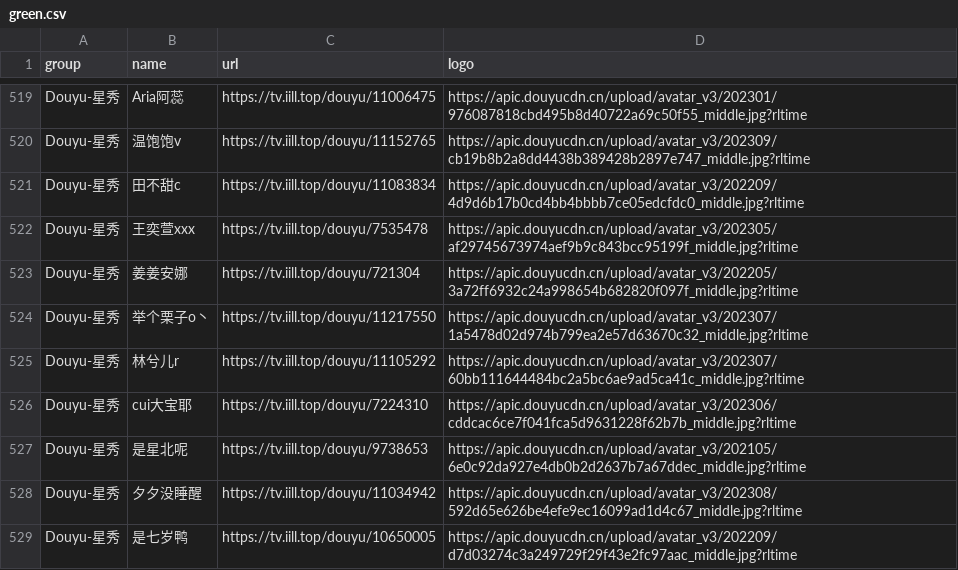
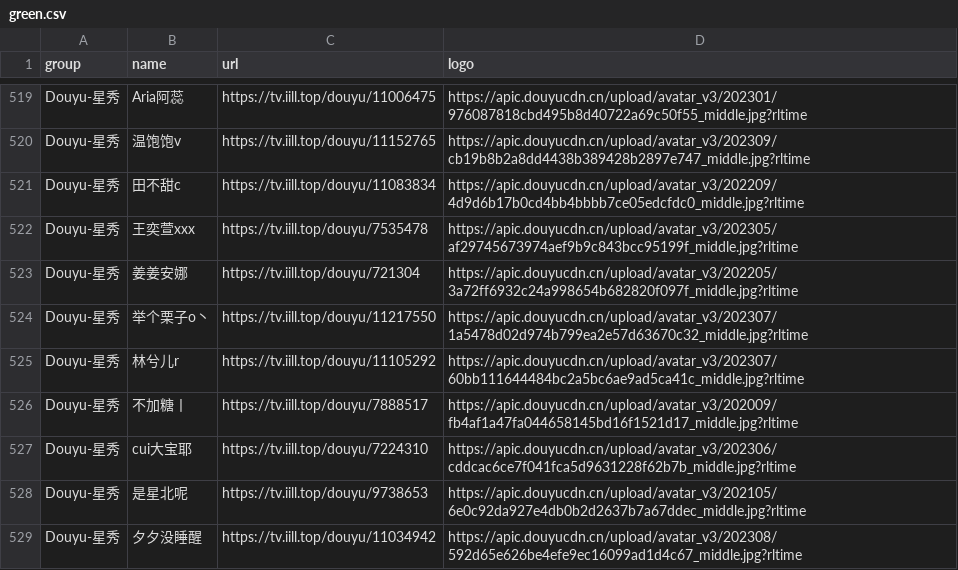
Before and after one commit to tototuo/m3u, a CSV file: green.csv, drawn as a sheet; only a part is shown, gaps mark what is left out; the shorter side is filled out with more unchanged rows.

Commit message:
upload new result

```diff
--- a/green.csv
+++ b/green.csv
@@ -525,2 +525,3 @@ Douyu-星秀,举个栗子o丶,https://tv.iill.top/douyu/11217550,https://apic.do
 Douyu-星秀,林兮儿r,https://tv.iill.top/douyu/11105292,https://apic.douyucdn.cn/upload/avatar_v3/202307/60bb111644484bc2a5bc6ae9ad5ca41c_middle.jpg?rltime
+Douyu-星秀,不加糖丨,https://tv.iill.top/douyu/7888517,https://apic.douyucdn.cn/upload/avatar_v3/202009/fb4af1a47fa044658145bd16f1521d17_middle.jpg?rltime
 Douyu-星秀,cui大宝耶,https://tv.iill.top/douyu/7224310,https://apic.douyucdn.cn/upload/avatar_v3/202306/cddcac6ce7f041fca5d9631228f62b7b_middle.jpg?rltime
```
Also changed, not shown: 4 other files.
